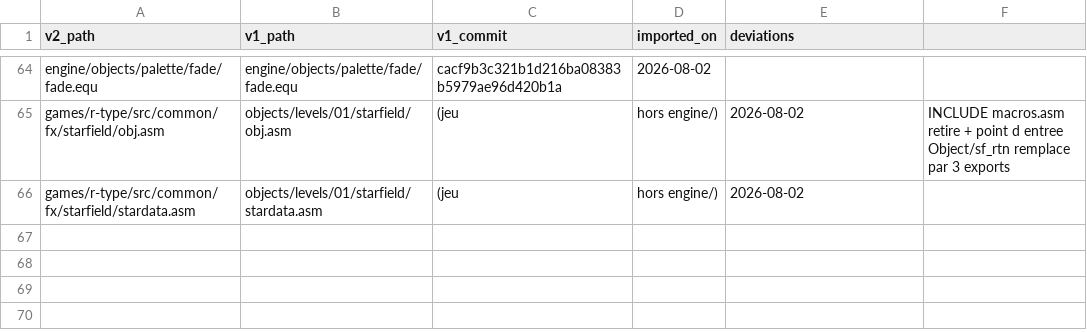
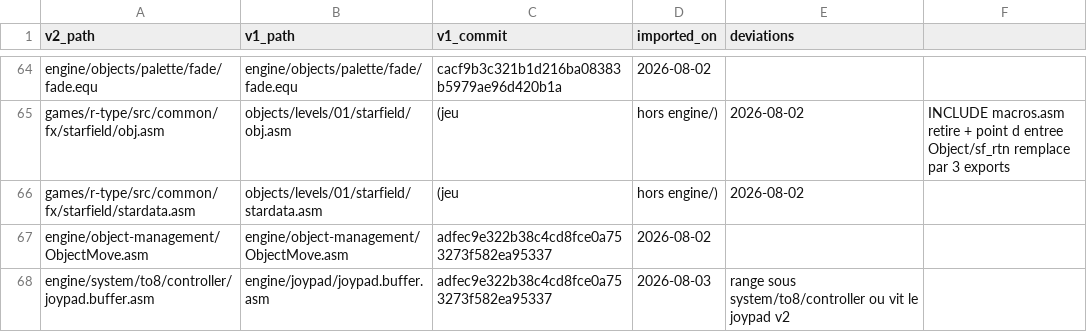
Before and after one commit to wide-dot/6809-game-builder, a CSV file: engine/v1-manifest.csv, drawn as a sheet; only a part is shown, gaps mark what is left out.

```diff
--- a/engine/v1-manifest.csv
+++ b/engine/v1-manifest.csv
@@ -66 +66,3 @@ games/r-type/src/common/fx/starfield/obj.asm,objects/levels/01/starfield/obj.asm
 games/r-type/src/common/fx/starfield/stardata.asm,objects/levels/01/starfield/stardata.asm,(jeu, hors engine/) ,2026-08-02,
+engine/object-management/ObjectMove.asm,engine/object-management/ObjectMove.asm,adfec9e322b38c4cd8fce0a753273f582ea95337,2026-08-02,
+engine/system/to8/controller/joypad.buffer.asm,engine/joypad/joypad.buffer.asm,adfec9e322b38c4cd8fce0a753273f582ea95337,2026-08-03,range sous system/to8/controller ou vit le joypad v2
```
Also changed, not shown: 21 other files.
